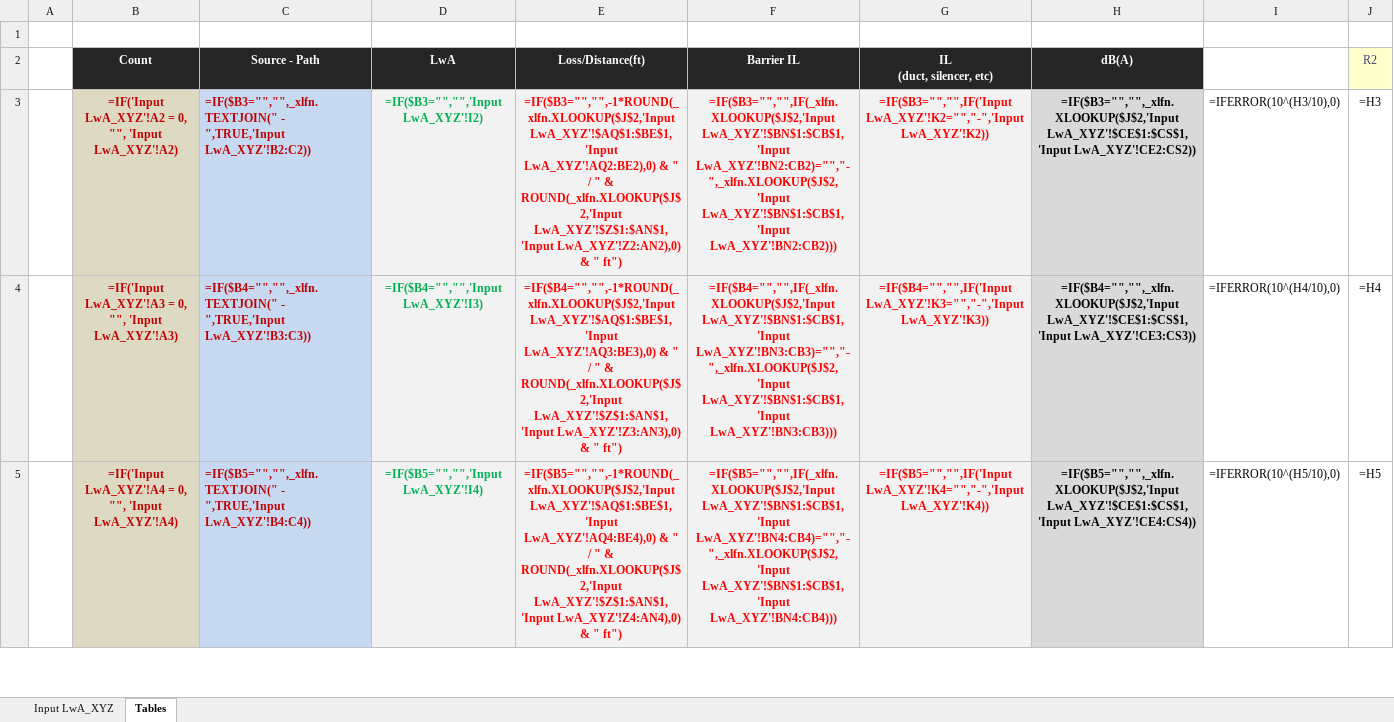
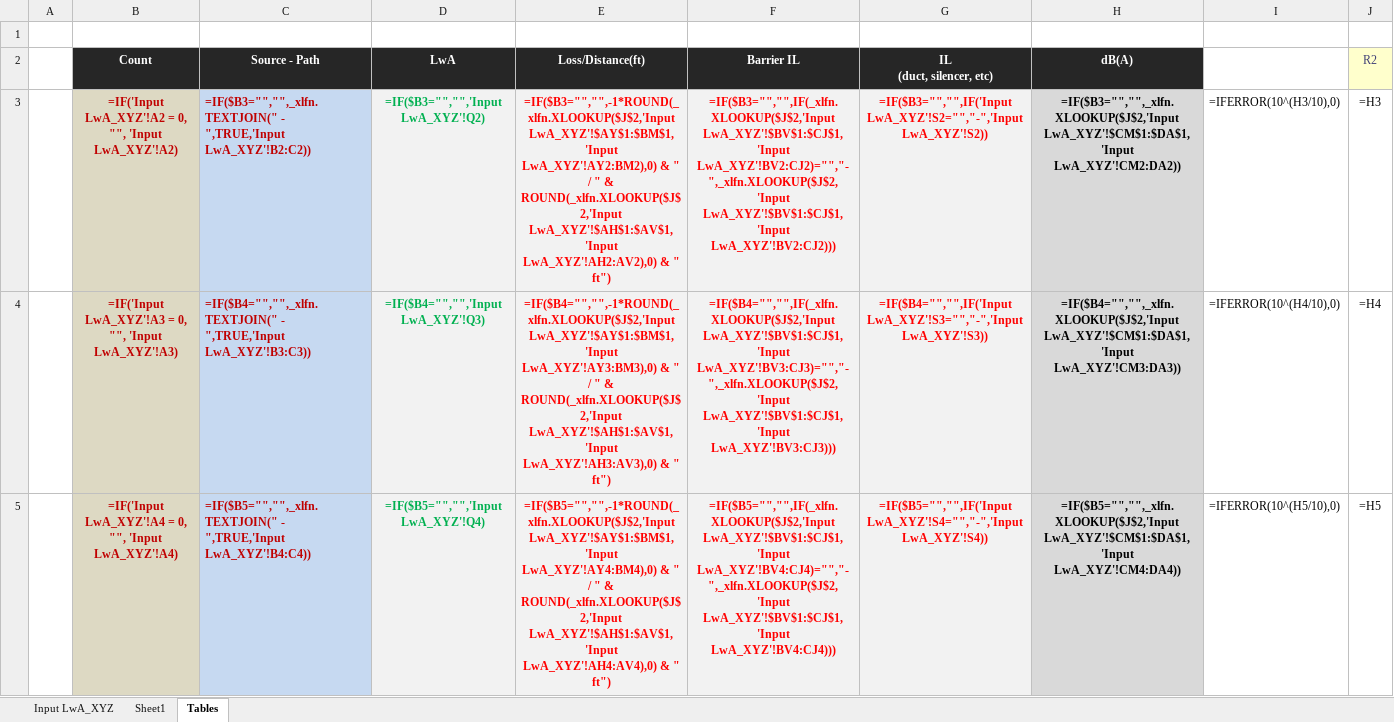
Before and after one commit to cxhx441/graphical-acoustic-calcs, an Excel workbook: Aegis San Rafael - PL (revised) - 2020.08.17 - exported.xlsm, sheet Tables, drawn as a sheet; only a part is shown; values as stored, in another font and other column widths than the file's, no borders; formulas without a stored value are shown as written; conditional formats not drawn; the diff covers the shown part only; the diff names each change by its address in the sheet, - before the commit and + after, or states it on an @@ line.

```diff
--- a/Aegis San Rafael - PL (revised) - 2020.08.17 - exported.xlsm (sheet Tables)
+++ b/Aegis San Rafael - PL (revised) - 2020.08.17 - exported.xlsm (sheet Tables)
+sheet tab: Sheet1
-D3: =IF($B3="","",'Input LwA_XYZ'!I2)
+D3: =IF($B3="","",'Input LwA_XYZ'!Q2)
-E3: =IF($B3="","",-1*ROUND(_xlfn.XLOOKUP($J$2,'Input LwA_XYZ'!$AQ$1:$BE$1,'Input LwA_XYZ'!AQ2:BE2),0) & " / " & ROUND(_xlfn.XLOOKUP($J$2,'Input LwA_XYZ'!$Z$1:$AN$1,'Input LwA_XYZ'!Z2:AN2),0) & "…
+E3: =IF($B3="","",-1*ROUND(_xlfn.XLOOKUP($J$2,'Input LwA_XYZ'!$AY$1:$BM$1,'Input LwA_XYZ'!AY2:BM2),0) & " / " & ROUND(_xlfn.XLOOKUP($J$2,'Input LwA_XYZ'!$AH$1:$AV$1,'Input LwA_XYZ'!AH2:AV2),0) & "…
-F3: =IF($B3="","",IF(_xlfn.XLOOKUP($J$2,'Input LwA_XYZ'!$BN$1:$CB$1,'Input LwA_XYZ'!BN2:CB2)="","-",_xlfn.XLOOKUP($J$2,'Input LwA_XYZ'!$BN$1:$CB$1,'Input LwA_XYZ'!BN2:CB2)))
+F3: =IF($B3="","",IF(_xlfn.XLOOKUP($J$2,'Input LwA_XYZ'!$BV$1:$CJ$1,'Input LwA_XYZ'!BV2:CJ2)="","-",_xlfn.XLOOKUP($J$2,'Input LwA_XYZ'!$BV$1:$CJ$1,'Input LwA_XYZ'!BV2:CJ2)))
-G3: =IF($B3="","",IF('Input LwA_XYZ'!K2="","-",'Input LwA_XYZ'!K2))
+G3: =IF($B3="","",IF('Input LwA_XYZ'!S2="","-",'Input LwA_XYZ'!S2))
-H3: =IF($B3="","",_xlfn.XLOOKUP($J$2,'Input LwA_XYZ'!$CE$1:$CS$1,'Input LwA_XYZ'!CE2:CS2))
+H3: =IF($B3="","",_xlfn.XLOOKUP($J$2,'Input LwA_XYZ'!$CM$1:$DA$1,'Input LwA_XYZ'!CM2:DA2))
-D4: =IF($B4="","",'Input LwA_XYZ'!I3)
+D4: =IF($B4="","",'Input LwA_XYZ'!Q3)
-E4: =IF($B4="","",-1*ROUND(_xlfn.XLOOKUP($J$2,'Input LwA_XYZ'!$AQ$1:$BE$1,'Input LwA_XYZ'!AQ3:BE3),0) & " / " & ROUND(_xlfn.XLOOKUP($J$2,'Input LwA_XYZ'!$Z$1:$AN$1,'Input LwA_XYZ'!Z3:AN3),0) & "…
+E4: =IF($B4="","",-1*ROUND(_xlfn.XLOOKUP($J$2,'Input LwA_XYZ'!$AY$1:$BM$1,'Input LwA_XYZ'!AY3:BM3),0) & " / " & ROUND(_xlfn.XLOOKUP($J$2,'Input LwA_XYZ'!$AH$1:$AV$1,'Input LwA_XYZ'!AH3:AV3),0) & "…
-F4: =IF($B4="","",IF(_xlfn.XLOOKUP($J$2,'Input LwA_XYZ'!$BN$1:$CB$1,'Input LwA_XYZ'!BN3:CB3)="","-",_xlfn.XLOOKUP($J$2,'Input LwA_XYZ'!$BN$1:$CB$1,'Input LwA_XYZ'!BN3:CB3)))
+F4: =IF($B4="","",IF(_xlfn.XLOOKUP($J$2,'Input LwA_XYZ'!$BV$1:$CJ$1,'Input LwA_XYZ'!BV3:CJ3)="","-",_xlfn.XLOOKUP($J$2,'Input LwA_XYZ'!$BV$1:$CJ$1,'Input LwA_XYZ'!BV3:CJ3)))
-G4: =IF($B4="","",IF('Input LwA_XYZ'!K3="","-",'Input LwA_XYZ'!K3))
+G4: =IF($B4="","",IF('Input LwA_XYZ'!S3="","-",'Input LwA_XYZ'!S3))
-H4: =IF($B4="","",_xlfn.XLOOKUP($J$2,'Input LwA_XYZ'!$CE$1:$CS$1,'Input LwA_XYZ'!CE3:CS3))
+H4: =IF($B4="","",_xlfn.XLOOKUP($J$2,'Input LwA_XYZ'!$CM$1:$DA$1,'Input LwA_XYZ'!CM3:DA3))
-D5: =IF($B5="","",'Input LwA_XYZ'!I4)
+D5: =IF($B5="","",'Input LwA_XYZ'!Q4)
-E5: =IF($B5="","",-1*ROUND(_xlfn.XLOOKUP($J$2,'Input LwA_XYZ'!$AQ$1:$BE$1,'Input LwA_XYZ'!AQ4:BE4),0) & " / " & ROUND(_xlfn.XLOOKUP($J$2,'Input LwA_XYZ'!$Z$1:$AN$1,'Input LwA_XYZ'!Z4:AN4),0) & "…
+E5: =IF($B5="","",-1*ROUND(_xlfn.XLOOKUP($J$2,'Input LwA_XYZ'!$AY$1:$BM$1,'Input LwA_XYZ'!AY4:BM4),0) & " / " & ROUND(_xlfn.XLOOKUP($J$2,'Input LwA_XYZ'!$AH$1:$AV$1,'Input LwA_XYZ'!AH4:AV4),0) & "…
-F5: =IF($B5="","",IF(_xlfn.XLOOKUP($J$2,'Input LwA_XYZ'!$BN$1:$CB$1,'Input LwA_XYZ'!BN4:CB4)="","-",_xlfn.XLOOKUP($J$2,'Input LwA_XYZ'!$BN$1:$CB$1,'Input LwA_XYZ'!BN4:CB4)))
+F5: =IF($B5="","",IF(_xlfn.XLOOKUP($J$2,'Input LwA_XYZ'!$BV$1:$CJ$1,'Input LwA_XYZ'!BV4:CJ4)="","-",_xlfn.XLOOKUP($J$2,'Input LwA_XYZ'!$BV$1:$CJ$1,'Input LwA_XYZ'!BV4:CJ4)))
-G5: =IF($B5="","",IF('Input LwA_XYZ'!K4="","-",'Input LwA_XYZ'!K4))
+G5: =IF($B5="","",IF('Input LwA_XYZ'!S4="","-",'Input LwA_XYZ'!S4))
-H5: =IF($B5="","",_xlfn.XLOOKUP($J$2,'Input LwA_XYZ'!$CE$1:$CS$1,'Input LwA_XYZ'!CE4:CS4))
+H5: =IF($B5="","",_xlfn.XLOOKUP($J$2,'Input LwA_XYZ'!$CM$1:$DA$1,'Input LwA_XYZ'!CM4:DA4))
```
Also changed, not shown: 272 edited cells elsewhere in this sheet, sheet Input LwA_XYZ, charts or pictures, Aegis San Rafael - PL (revised) - 2020.08.17.xlsm, 1 other file.
